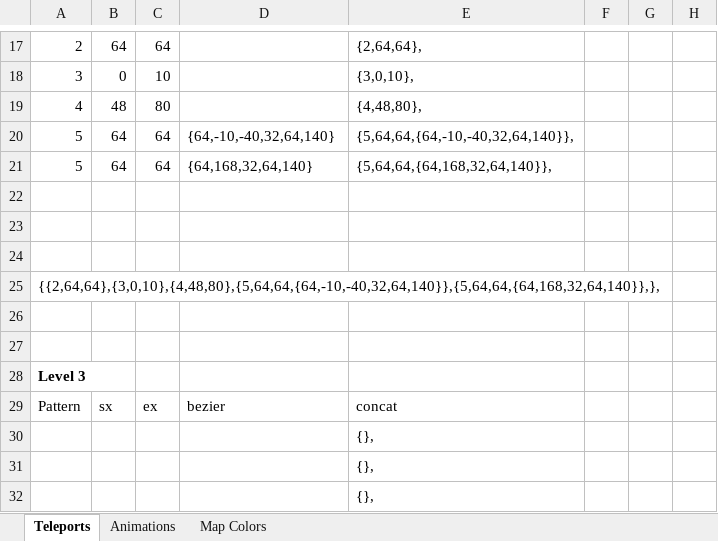
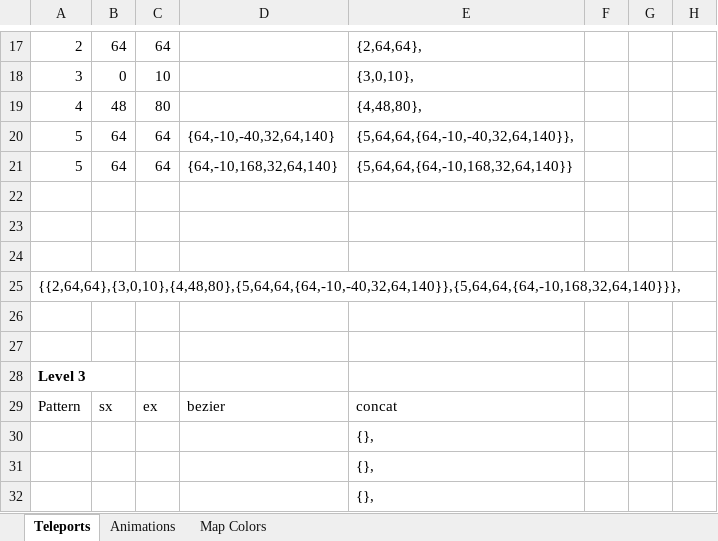
Before and after one commit to jacobneal65/drop-p8, an Excel workbook: sheet drop.xlsx, sheet Teleports, drawn as a sheet; only a part is shown, gaps mark what is left out; values as stored, in another font and other column widths than the file's, no borders; the diff names each change by its address in the sheet, - before the commit and + after, or states it on an @@ line.

```diff
--- a/sheet drop.xlsx (sheet Teleports)
+++ b/sheet drop.xlsx (sheet Teleports)
-D21: {64,168,32,64,140}
+D21: {64,-10,168,32,64,140}
-E21: {5,64,64,{64,168,32,64,140}},
+E21: {5,64,64,{64,-10,168,32,64,140}}
-A25: {{2,64,64},{3,0,10},{4,48,80},{5,64,64,{64,-10,-40,32,64,140}},{5,64,64,{64,168,32,64,140}},},
+A25: {{2,64,64},{3,0,10},{4,48,80},{5,64,64,{64,-10,-40,32,64,140}},{5,64,64,{64,-10,168,32,64,140}}},
```
Also changed, not shown: 1 other file.
